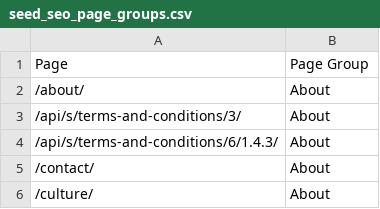
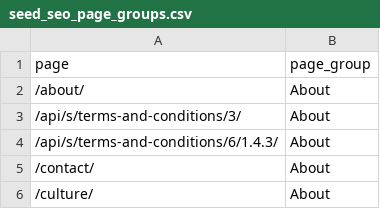
Before and after one commit to 3DHubs/dbt-core-network, a CSV file: seeds/seed_seo_page_groups.csv, drawn as a sheet; only a part is shown.

Commit message:
Page group logic (#617)
* Update seed_seo_page_groups.csv

updated seed file

* added lower logic and fixed seed file

```diff
--- a/seeds/seed_seo_page_groups.csv
+++ b/seeds/seed_seo_page_groups.csv
@@ -1,2 +1,2 @@
-Page,Page Group
+page,page_group
 /about/,About
```
Also changed, not shown: 1 other file.
